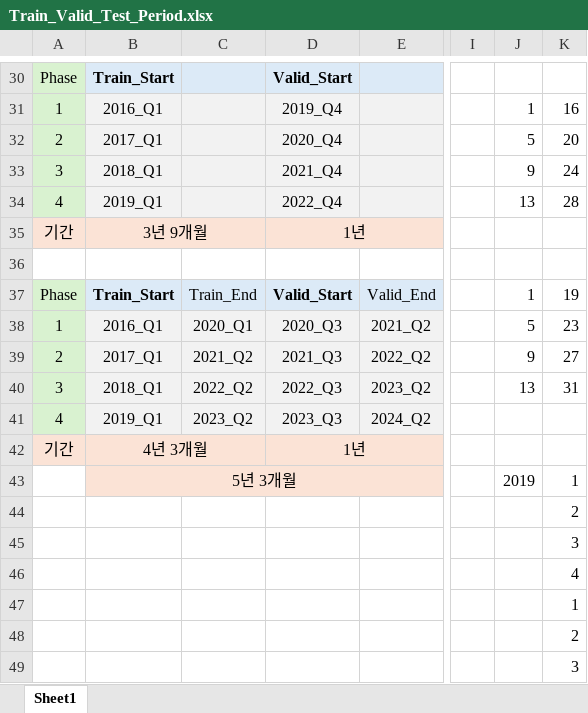
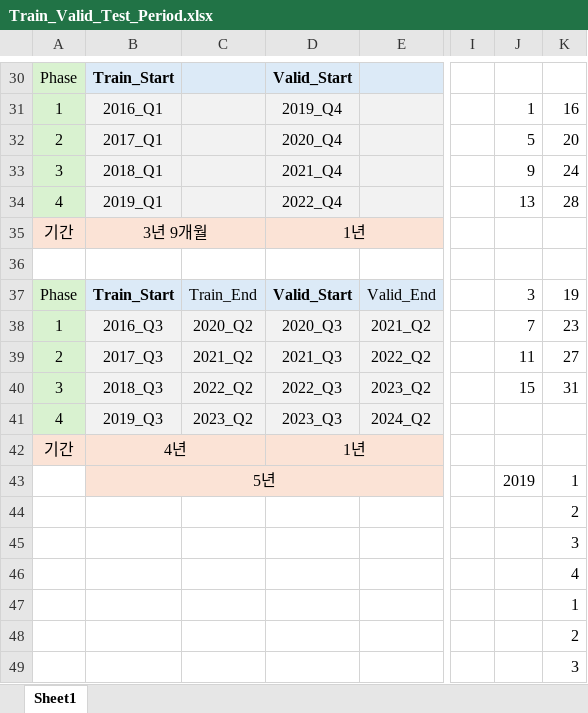
Before and after one commit to KWU-ReXAI/S2FE, an Excel workbook: data_kr/Train_Valid_Test_Period.xlsx, sheet Sheet1, drawn as a sheet; only a part is shown, gaps mark what is left out; values as stored, in another font and other column widths than the file's, no borders; the diff names each change by its address in the sheet, - before the commit and + after, or states it on an @@ line.

```diff
--- a/data_kr/Train_Valid_Test_Period.xlsx (sheet Sheet1)
+++ b/data_kr/Train_Valid_Test_Period.xlsx (sheet Sheet1)
-J37: 1
+J37: 3
-B38: 2016_Q1
+B38: 2016_Q3
-C38: 2020_Q1
+C38: 2020_Q2
-J38: 5
+J38: 7
-B39: 2017_Q1
+B39: 2017_Q3
-J39: 9
+J39: 11
-B40: 2018_Q1
+B40: 2018_Q3
-J40: 13
+J40: 15
-B41: 2019_Q1
+B41: 2019_Q3
-B42: 4년 3개월
+B42: 4년
-B43: 5년 3개월
+B43: 5년
```
Also changed, not shown: 1 other file.
